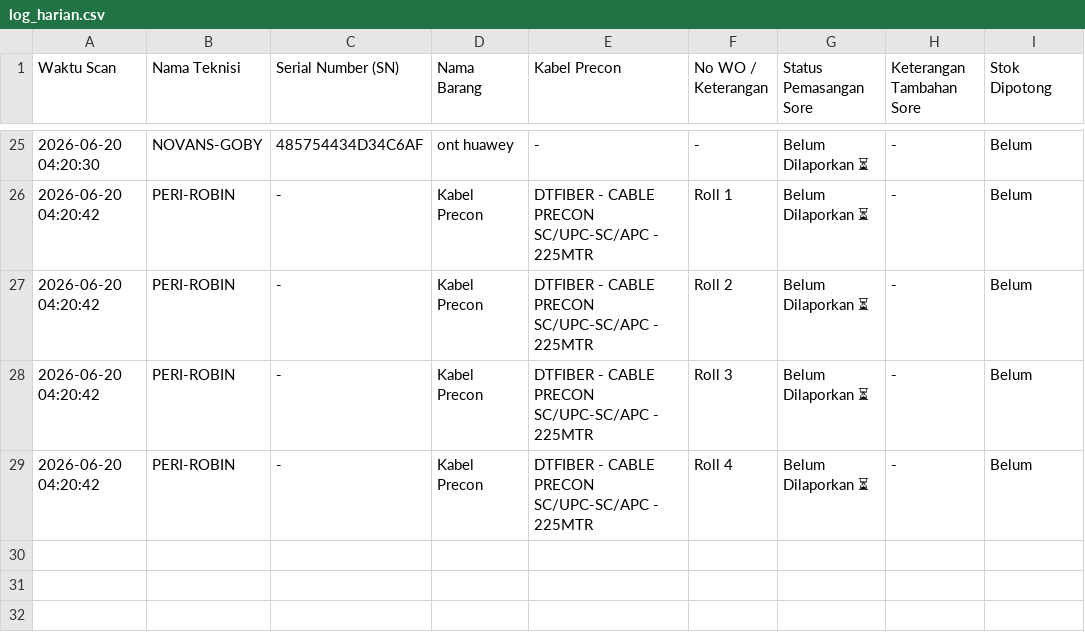
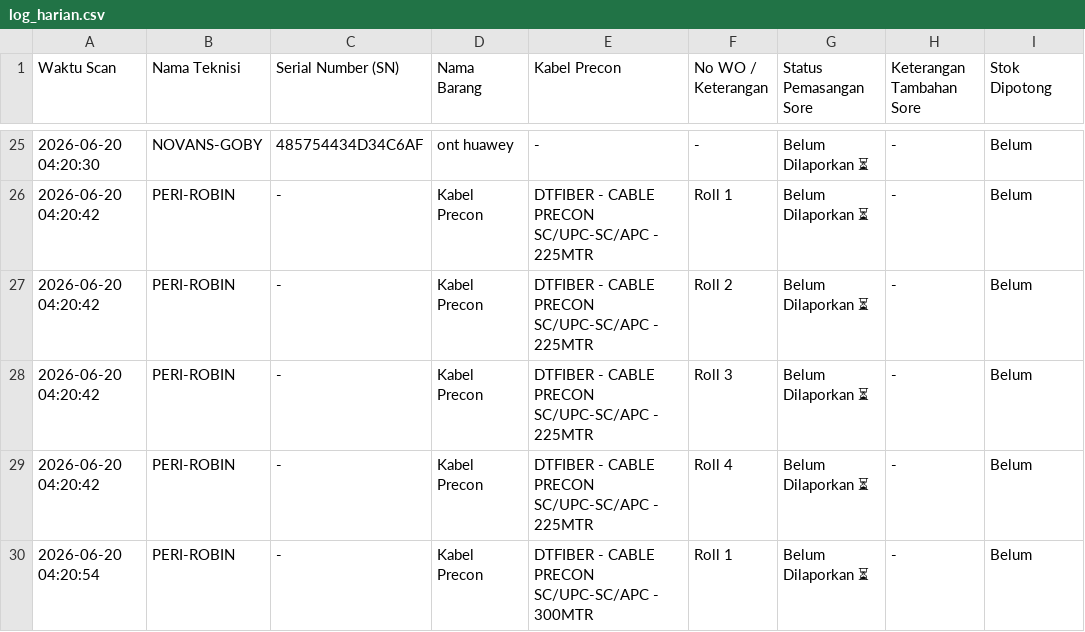
Before and after one commit to jrn999/gudang-ikr, a CSV file: log_harian.csv, drawn as a sheet; only a part is shown, gaps mark what is left out; the diff names each change by its address in the sheet, - before the commit and + after, or states it on an @@ line.

Commit message:
Auto-Update Log 2026-06-20 04:20

```diff
--- a/log_harian.csv
+++ b/log_harian.csv
+row 30: 2026-06-20 04:20:54 | PERI-ROBIN | - | Kabel Precon | DTFIBER - CABLE PRECON SC/UPC-SC/APC - 300MTR | Roll 1 | Belum Dilaporkan ⏳ | - | Belum
```
